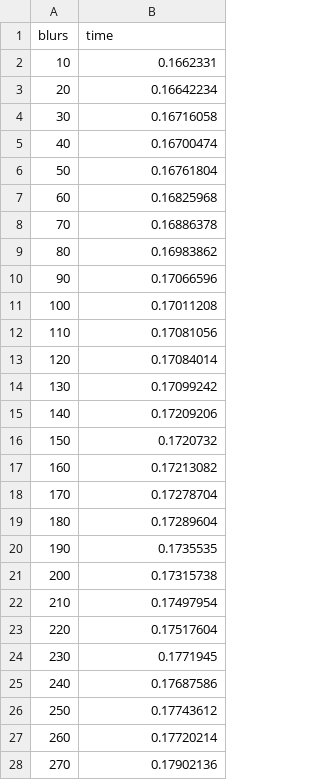
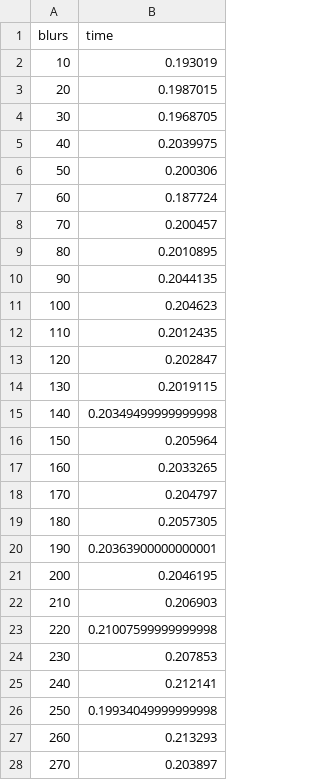
Before and after one commit to pbexe/CUDA-Blur, a CSV file: results.csv, drawn as a sheet; only a part is shown; the diff covers the shown part only.

```diff
--- a/results.csv
+++ b/results.csv
@@ -1,28 +1,28 @@
 blurs,time
-10,0.1662331
-20,0.16642234
-30,0.16716058
-40,0.16700474
-50,0.16761804
-60,0.16825968
-70,0.16886378
-80,0.16983862
-90,0.17066596
-100,0.17011208
-110,0.17081056
-120,0.17084014
-130,0.17099242
-140,0.17209206
-150,0.1720732
-160,0.17213082
-170,0.17278704
-180,0.17289604
-190,0.1735535
-200,0.17315738
-210,0.17497954
-220,0.17517604
-230,0.1771945
-240,0.17687586
-250,0.17743612
-260,0.17720214
-270,0.17902136
+10,0.193019
+20,0.1987015
+30,0.1968705
+40,0.2039975
+50,0.200306
+60,0.187724
+70,0.200457
+80,0.2010895
+90,0.2044135
+100,0.204623
+110,0.2012435
+120,0.202847
+130,0.2019115
+140,0.20349499999999998
+150,0.205964
+160,0.2033265
+170,0.204797
+180,0.2057305
+190,0.20363900000000001
+200,0.2046195
+210,0.206903
+220,0.21007599999999998
+230,0.207853
+240,0.212141
+250,0.19934049999999998
+260,0.213293
+270,0.203897
```
Also changed, not shown: 3 edited cells elsewhere in this file, 3 other files.
